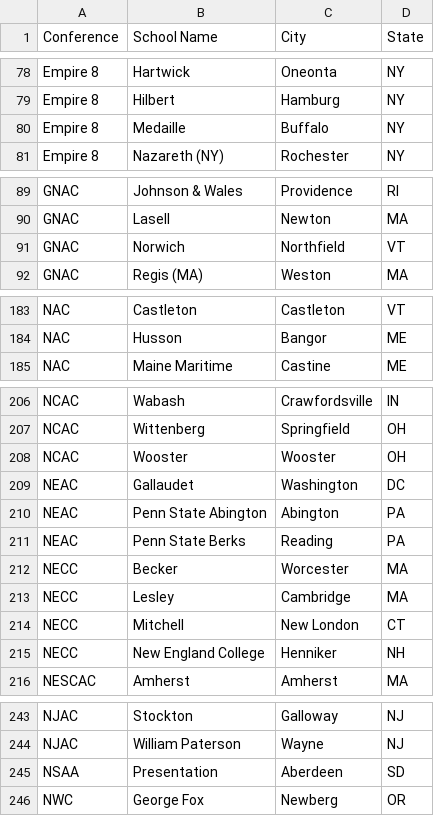
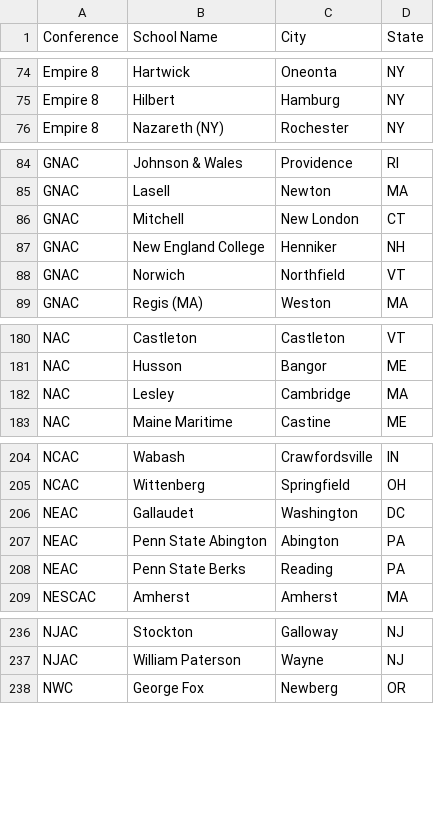
Before and after one commit to robertmspeakout/baseballchoices, a CSV file: Division_III_Programs.csv, drawn as a sheet; only a part is shown, gaps mark what is left out; removed rows and columns are numbered as before the commit, all else as after; the diff covers the shown part only; the diff names each change by its address in the sheet, - before the commit and + after, or states it on an @@ line.

```diff
--- a/Division_III_Programs.csv
+++ b/Division_III_Programs.csv
-row 80: Empire 8 | Medaille | Buffalo | NY
+row 86: GNAC | Mitchell | New London | CT
+row 87: GNAC | New England College | Henniker | NH
+row 182: NAC | Lesley | Cambridge | MA
-row 208: NCAC | Wooster | Wooster | OH
-row 212: NECC | Becker | Worcester | MA
-row 213: NECC | Lesley | Cambridge | MA
-row 214: NECC | Mitchell | New London | CT
-row 215: NECC | New England College | Henniker | NH
-row 245: NSAA | Presentation | Aberdeen | SD
```
Also changed, not shown: 6 added rows and 10 removed rows elsewhere in this file, Division_II_Programs.csv.
